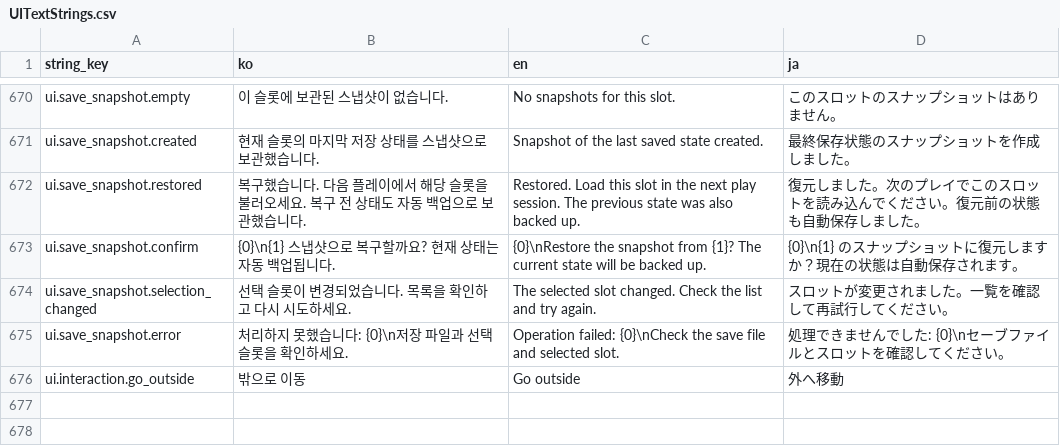
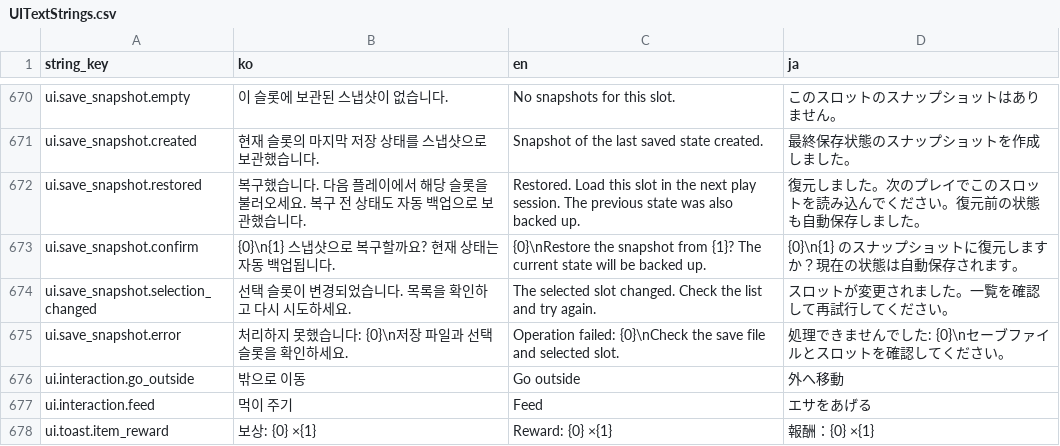
Before and after one commit to octopus7/extraction_shooter, a CSV file: TunaSweeper/Content/Data/UITextStrings.csv, drawn as a sheet; only a part is shown, gaps mark what is left out.

```diff
--- a/TunaSweeper/Content/Data/UITextStrings.csv
+++ b/TunaSweeper/Content/Data/UITextStrings.csv
@@ -682 +682,3 @@ ui.save_snapshot.error,처리하지 못했습니다: {0}\n저장 파일과 선
 ui.interaction.go_outside,밖으로 이동,Go outside,外へ移動
+ui.interaction.feed,먹이 주기,Feed,エサをあげる
+ui.toast.item_reward,보상: {0} ×{1},Reward: {0} ×{1},報酬：{0} ×{1}
```
Also changed, not shown: TunaSweeper/Content/Data/Translations/UITextStrings.csv, 18 other files.
